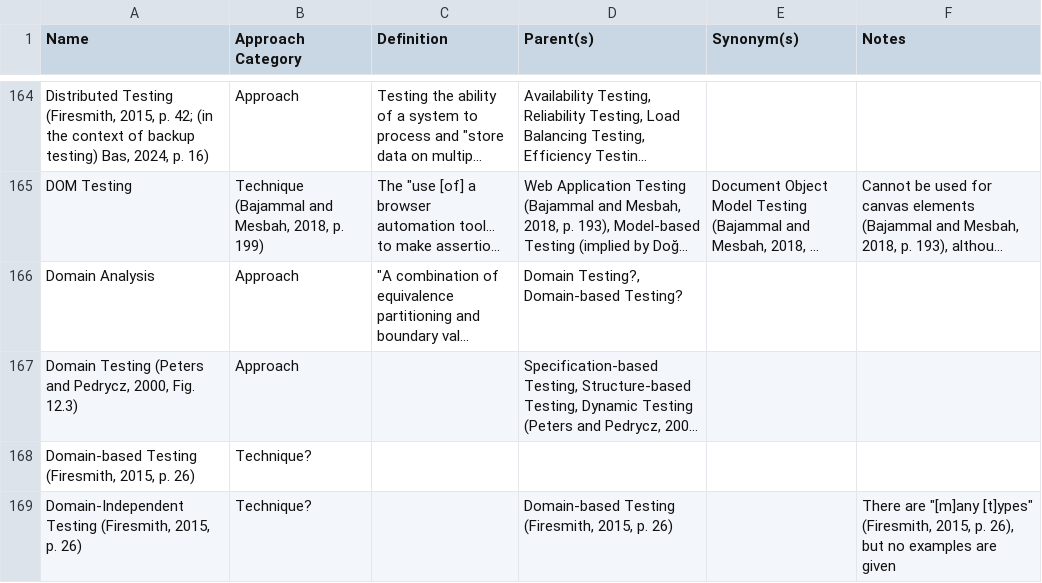
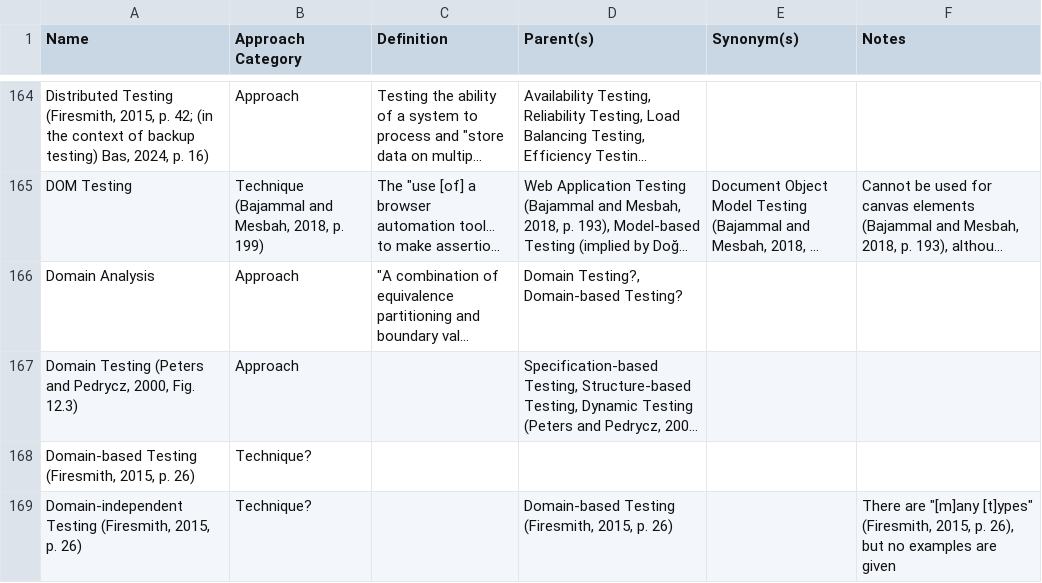
Before and after one commit to samm82/TestingTesting, a CSV file: ApproachGlossary.csv, drawn as a sheet; only a part is shown, gaps mark what is left out; long unchanged cells end in …; the diff covers the shown part only; the diff names each change by its address in the sheet, - before the commit and + after, or states it on an @@ line.

```diff
--- a/ApproachGlossary.csv
+++ b/ApproachGlossary.csv
-A169 (Name): Domain-Independent Testing (Firesmith,…
+A169 (Name): Domain-independent Testing (Firesmith,…
```
Also changed, not shown: 10 edited cells elsewhere in this file, 10 other files.
